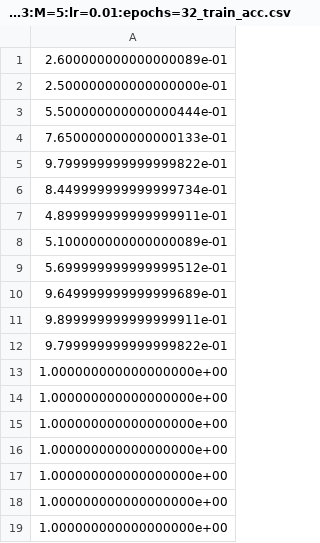
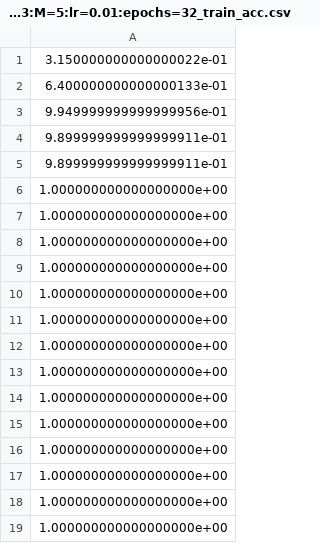
Before and after one commit to henryxu1997/aps360, a CSV file: character_recognition/outputs/nc=4:F=3:M=5:lr=0.01:epochs=32_train_acc.csv, drawn as a sheet; only a part is shown.

Commit message:
Finished training of models. Saved best models, graphs, and output csvs. Added README and scripts for reproducability. Some documentation and cleanup

```diff
--- a/character_recognition/outputs/nc=4:F=3:M=5:lr=0.01:epochs=32_train_acc.csv
+++ b/character_recognition/outputs/nc=4:F=3:M=5:lr=0.01:epochs=32_train_acc.csv
@@ -1,13 +1,13 @@
-2.600000000000000089e-01
-2.500000000000000000e-01
-5.500000000000000444e-01
-7.650000000000000133e-01
-9.799999999999999822e-01
-8.449999999999999734e-01
-4.899999999999999911e-01
-5.100000000000000089e-01
-5.699999999999999512e-01
-9.649999999999999689e-01
+3.150000000000000022e-01
+6.400000000000000133e-01
+9.949999999999999956e-01
 9.899999999999999911e-01
-9.799999999999999822e-01
+9.899999999999999911e-01
+1.000000000000000000e+00
+1.000000000000000000e+00
+1.000000000000000000e+00
+1.000000000000000000e+00
+1.000000000000000000e+00
+1.000000000000000000e+00
+1.000000000000000000e+00
 1.000000000000000000e+00
```
Also changed, not shown: character_recognition/outputs/nc=4:F=3:M=5:lr=0.01:epochs=32_train_loss.csv, 16 other files.
